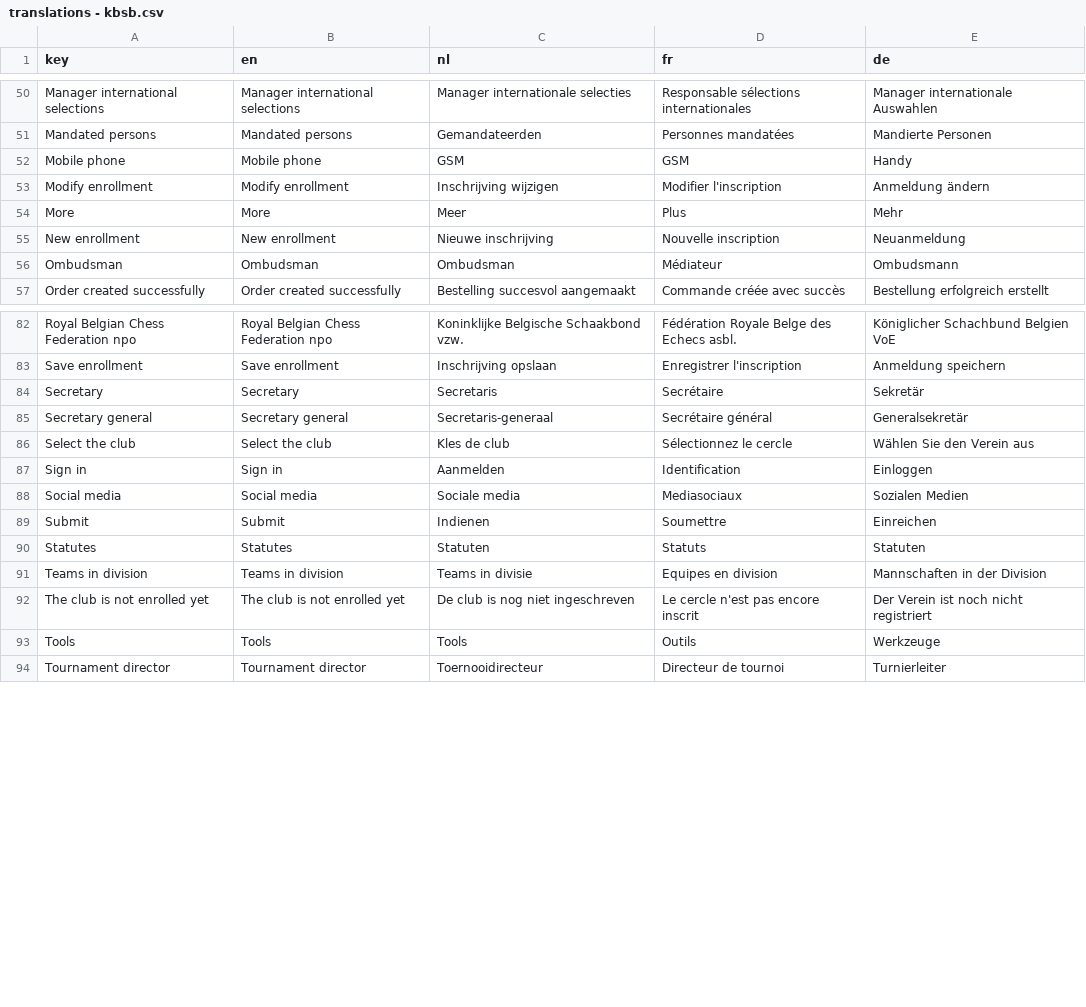
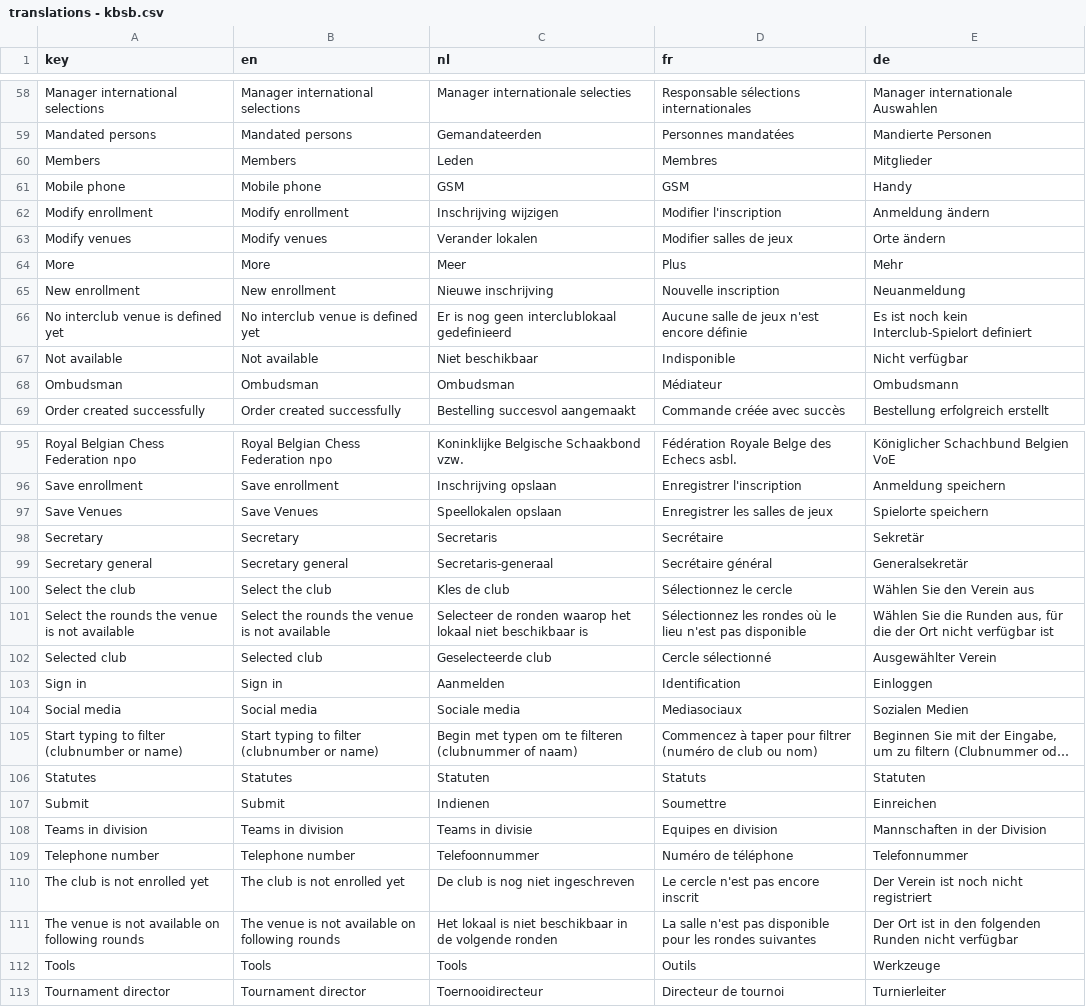
Before and after one commit to FRBE-KBSB-KSB/kbsb, a CSV file: share/data/translations - kbsb.csv, drawn as a sheet; only a part is shown, gaps mark what is left out; long unchanged cells end in …; the diff covers the shown part only; the diff names each change by its address in the sheet, - before the commit and + after, or states it on an @@ line.

Commit message:
venues is done (emails to do)

```diff
--- a/share/data/translations - kbsb.csv
+++ b/share/data/translations - kbsb.csv
@@ row 108 moved to row 60: Members @@
+row 63: Modify venues | Modify venues | Verander lokalen | Modifier salles de jeux | Orte ändern
+row 66: No interclub venue is defined yet | No interclub venue is defined yet | Er is nog geen interclublokaal gedefinieerd | Aucune salle de jeux n'est encore définie | Es ist noch kein Interclub-Spielort definiert
+row 67: Not available | Not available | Niet beschikbaar | Indisponible | Nicht verfügbar
+row 97: Save Venues | Save Venues | Speellokalen opslaan | Enregistrer les salles de jeux | Spielorte speichern
+row 101: Select the rounds the venue is not available | Select the rounds the venue is not available | Selecteer de ronden waarop het lokaal niet beschikbaar is | Sélectionnez les rondes où le lieu n'est pas disponible | Wählen Sie die Runden aus, für die der Ort nicht verfügbar ist
@@ row 104 moved to row 102: Selected club @@
@@ row 90 moved to row 106: Statutes @@
+row 109: Telephone number | Telephone number | Telefoonnummer | Numéro de téléphone | Telefonnummer
+row 111: The venue is not available on following rounds | The venue is not available on following rounds | Het lokaal is niet beschikbaar in de volgende ronden | La salle n'est pas disponible pour les rondes suivantes | Der Ort ist in den folgenden Runden nicht verfügbar
```
Also changed, not shown: 6 added rows and 3 moved rows elsewhere in this file, 22 other files.
